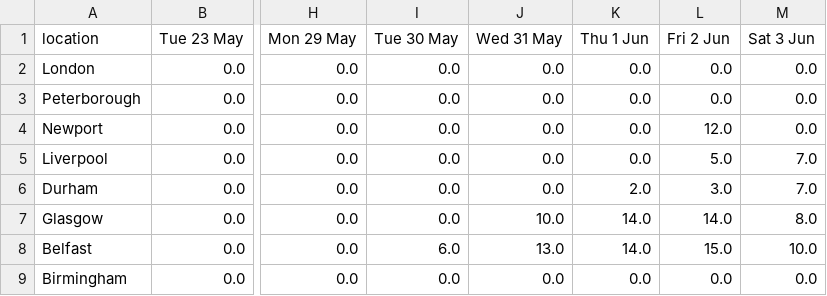
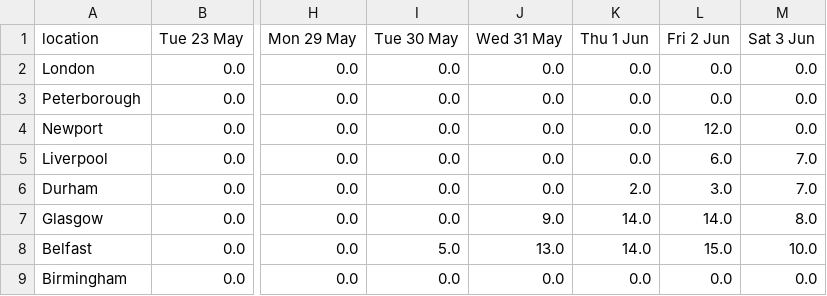
Before and after one commit to mshodge/youshallnotpassport, a CSV file: data/premium_appointments_cal.csv, drawn as a sheet; only a part is shown, gaps mark what is left out; the diff names each change by its address in the sheet, - before the commit and + after, or states it on an @@ line.

Commit message:
updating premium appointment cal data

```diff
--- a/data/premium_appointments_cal.csv
+++ b/data/premium_appointments_cal.csv
-L5 (Fri 2 Jun): 5.0
+L5 (Fri 2 Jun): 6.0
-J7 (Wed 31 May): 10.0
+J7 (Wed 31 May): 9.0
-I8 (Tue 30 May): 6.0
+I8 (Tue 30 May): 5.0
```
